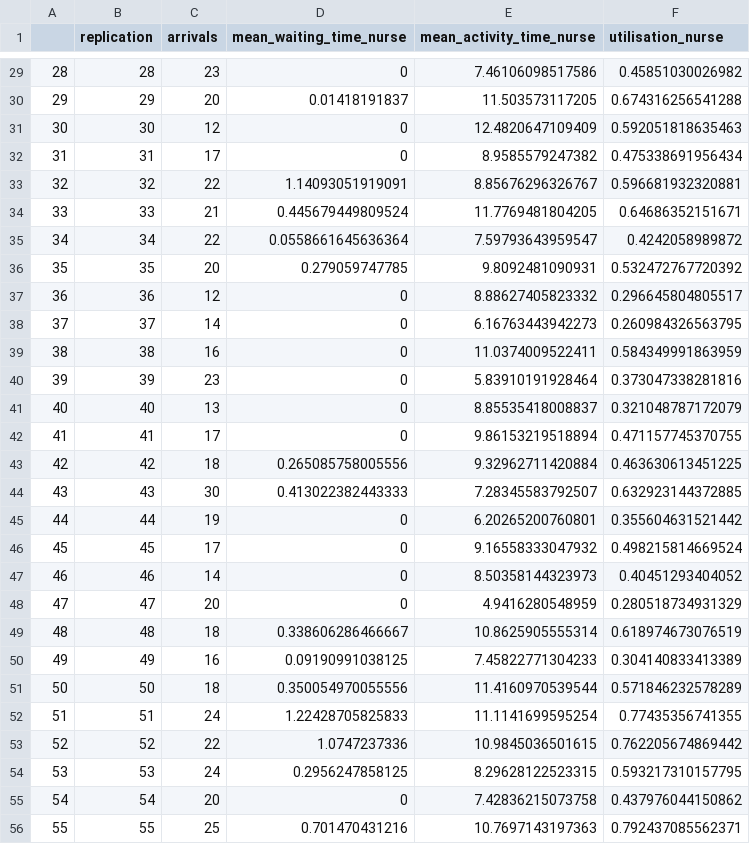
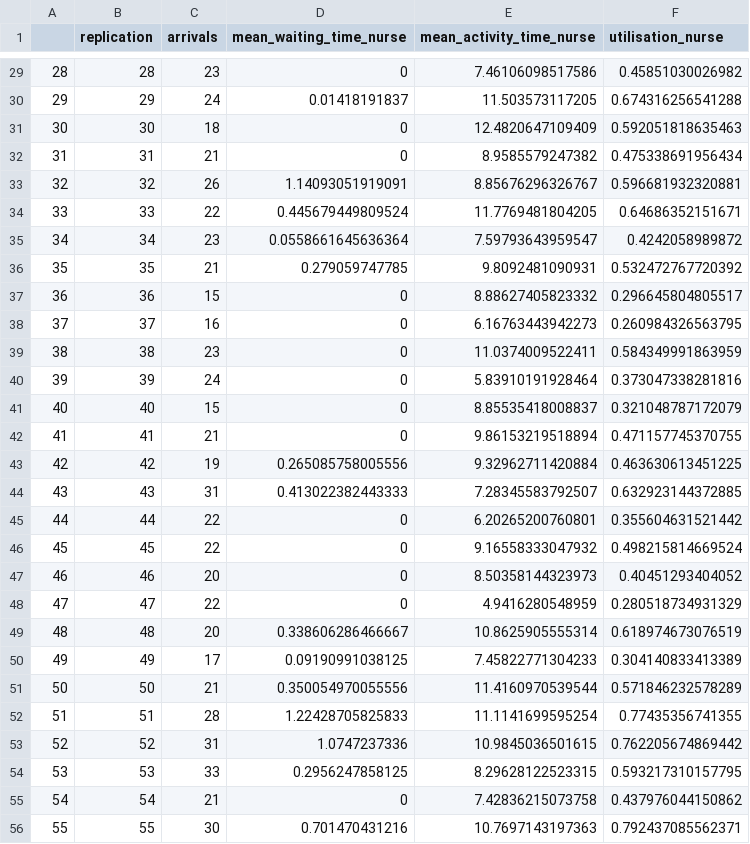
Before and after one commit to pythonhealthdatascience/rdesrap_mms, a CSV file: outputs/base_run_results.csv, drawn as a sheet; only a part is shown, gaps mark what is left out; the diff covers the shown part only.

Commit message:
fix/feat(warm-up): rerun .Rmd and tests - some different results as fixed count of arrivals - ALSO FIX for cores.Rmd which required devtools::install() to actually get the updated package

```diff
--- a/outputs/base_run_results.csv
+++ b/outputs/base_run_results.csv
@@ -29,28 +29,28 @@
 "28",28,23,0,7.46106098517586,0.45851030026982
-"29",29,20,0.01418191837,11.503573117205,0.674316256541288
-"30",30,12,0,12.4820647109409,0.592051818635463
-"31",31,17,0,8.9585579247382,0.475338691956434
-"32",32,22,1.14093051919091,8.85676296326767,0.596681932320881
-"33",33,21,0.445679449809524,11.7769481804205,0.64686352151671
-"34",34,22,0.0558661645636364,7.59793643959547,0.4242058989872
-"35",35,20,0.279059747785,9.8092481090931,0.532472767720392
-"36",36,12,0,8.88627405823332,0.296645804805517
-"37",37,14,0,6.16763443942273,0.260984326563795
-"38",38,16,0,11.0374009522411,0.584349991863959
-"39",39,23,0,5.83910191928464,0.373047338281816
-"40",40,13,0,8.85535418008837,0.321048787172079
-"41",41,17,0,9.86153219518894,0.471157745370755
-"42",42,18,0.265085758005556,9.32962711420884,0.463630613451225
-"43",43,30,0.413022382443333,7.28345583792507,0.632923144372885
-"44",44,19,0,6.20265200760801,0.355604631521442
-"45",45,17,0,9.16558333047932,0.498215814669524
-"46",46,14,0,8.50358144323973,0.40451293404052
-"47",47,20,0,4.9416280548959,0.280518734931329
-"48",48,18,0.338606286466667,10.8625905555314,0.618974673076519
-"49",49,16,0.09190991038125,7.45822771304233,0.304140833413389
-"50",50,18,0.350054970055556,11.4160970539544,0.571846232578289
-"51",51,24,1.22428705825833,11.1141699595254,0.77435356741355
-"52",52,22,1.0747237336,10.9845036501615,0.762205674869442
-"53",53,24,0.2956247858125,8.29628122523315,0.593217310157795
-"54",54,20,0,7.42836215073758,0.437976044150862
-"55",55,25,0.701470431216,10.7697143197363,0.792437085562371
+"29",29,24,0.01418191837,11.503573117205,0.674316256541288
+"30",30,18,0,12.4820647109409,0.592051818635463
+"31",31,21,0,8.9585579247382,0.475338691956434
+"32",32,26,1.14093051919091,8.85676296326767,0.596681932320881
+"33",33,22,0.445679449809524,11.7769481804205,0.64686352151671
+"34",34,23,0.0558661645636364,7.59793643959547,0.4242058989872
+"35",35,21,0.279059747785,9.8092481090931,0.532472767720392
+"36",36,15,0,8.88627405823332,0.296645804805517
+"37",37,16,0,6.16763443942273,0.260984326563795
+"38",38,23,0,11.0374009522411,0.584349991863959
+"39",39,24,0,5.83910191928464,0.373047338281816
+"40",40,15,0,8.85535418008837,0.321048787172079
+"41",41,21,0,9.86153219518894,0.471157745370755
+"42",42,19,0.265085758005556,9.32962711420884,0.463630613451225
+"43",43,31,0.413022382443333,7.28345583792507,0.632923144372885
+"44",44,22,0,6.20265200760801,0.355604631521442
+"45",45,22,0,9.16558333047932,0.498215814669524
+"46",46,20,0,8.50358144323973,0.40451293404052
+"47",47,22,0,4.9416280548959,0.280518734931329
+"48",48,20,0.338606286466667,10.8625905555314,0.618974673076519
+"49",49,17,0.09190991038125,7.45822771304233,0.304140833413389
+"50",50,21,0.350054970055556,11.4160970539544,0.571846232578289
+"51",51,28,1.22428705825833,11.1141699595254,0.77435356741355
+"52",52,31,1.0747237336,10.9845036501615,0.762205674869442
+"53",53,33,0.2956247858125,8.29628122523315,0.593217310157795
+"54",54,21,0,7.42836215073758,0.437976044150862
+"55",55,30,0.701470431216,10.7697143197363,0.792437085562371
```
Also changed, not shown: 67 edited cells elsewhere in this file, 19 other files.
